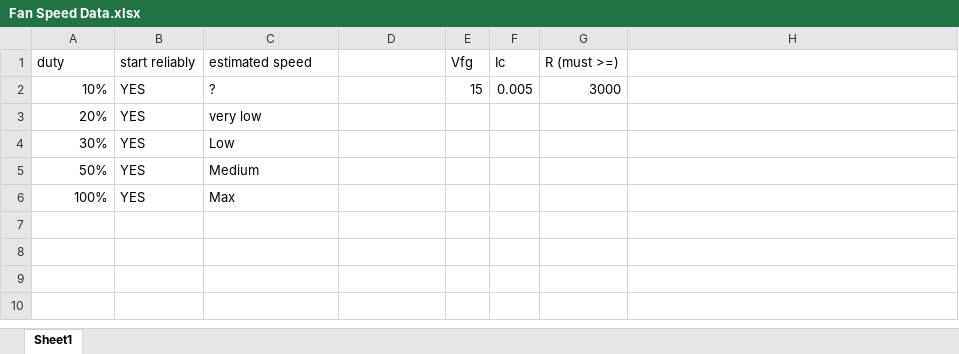
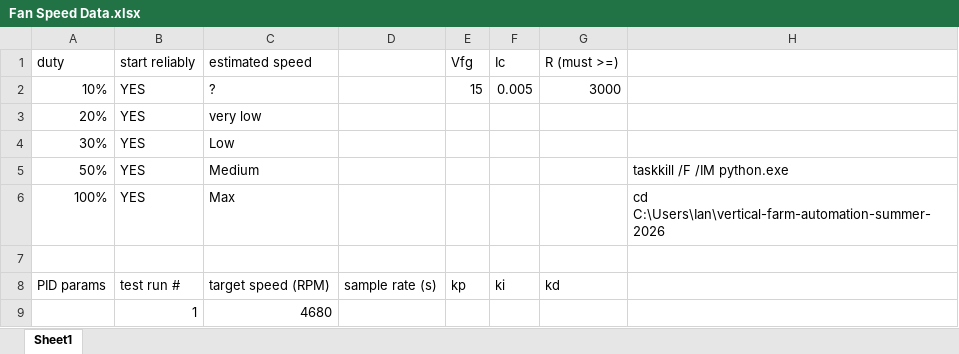
Before and after one commit to IANJKNIGHT/vertical-farm-automation-summer-2026, an Excel workbook: Fan Speed Data.xlsx, sheet Sheet1, drawn as a sheet; values as stored, in another font and other column widths than the file's, no borders; the diff names each change by its address in the sheet, - before the commit and + after, or states it on an @@ line.

Commit message:
Add files via upload

```diff
--- a/Fan Speed Data.xlsx (sheet Sheet1)
+++ b/Fan Speed Data.xlsx (sheet Sheet1)
-H5: (empty)
+H5: taskkill /F /IM python.exe
-H6: (empty)
+H6: cd C:\Users\Ian\vertical-farm-automation-summer-2026
+row 7: (empty)
+row 8: PID params | test run # | target speed (RPM) | sample rate (s) | kp | ki | kd
+row 9:  | 1 | 4680
```
